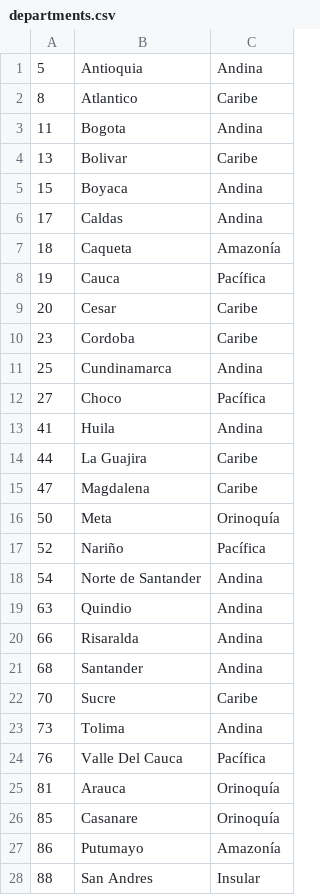
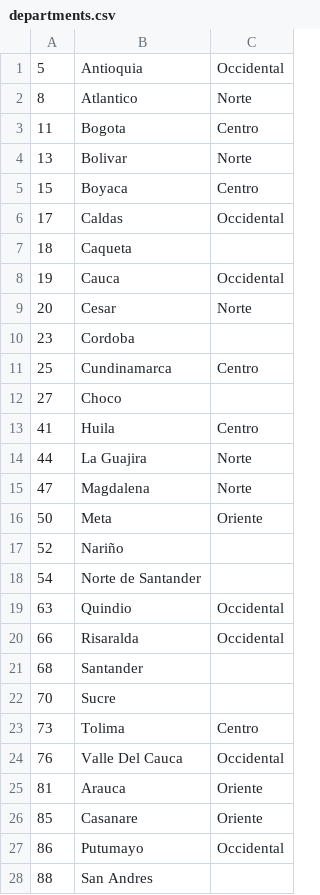
Before and after one commit to daniel453/backend-vise, a CSV file: database/seeders/data/departments.csv, drawn as a sheet; only a part is shown; the diff covers the shown part only.

```diff
--- a/database/seeders/data/departments.csv
+++ b/database/seeders/data/departments.csv
@@ -1,28 +1,28 @@
-5,Antioquia,Andina
-8,Atlantico,Caribe
-11,Bogota,Andina
-13,Bolivar,Caribe
-15,Boyaca,Andina
-17,Caldas,Andina
-18,Caqueta,Amazonía
-19,Cauca,Pacífica
-20,Cesar,Caribe
-23,Cordoba,Caribe
-25,Cundinamarca,Andina
-27,Choco,Pacífica
-41,Huila,Andina
-44,La Guajira,Caribe
-47,Magdalena,Caribe
-50,Meta,Orinoquía
-52,Nariño,Pacífica
-54,Norte de Santander,Andina
-63,Quindio,Andina
-66,Risaralda,Andina
-68,Santander,Andina
-70,Sucre,Caribe
-73,Tolima,Andina
-76,Valle Del Cauca,Pacífica
-81,Arauca,Orinoquía
-85,Casanare,Orinoquía
-86,Putumayo,Amazonía
-88,San Andres,Insular
+5,Antioquia,Occidental
+8,Atlantico,Norte
+11,Bogota,Centro
+13,Bolivar,Norte
+15,Boyaca,Centro
+17,Caldas,Occidental
+18,Caqueta,
+19,Cauca,Occidental
+20,Cesar,Norte
+23,Cordoba,
+25,Cundinamarca,Centro
+27,Choco,
+41,Huila,Centro
+44,La Guajira,Norte
+47,Magdalena,Norte
+50,Meta,Oriente
+52,Nariño,
+54,Norte de Santander,
+63,Quindio,Occidental
+66,Risaralda,Occidental
+68,Santander,
+70,Sucre,
+73,Tolima,Centro
+76,Valle Del Cauca,Occidental
+81,Arauca,Oriente
+85,Casanare,Oriente
+86,Putumayo,Occidental
+88,San Andres,
```
Also changed, not shown: 5 edited cells elsewhere in this file, 24 other files.
